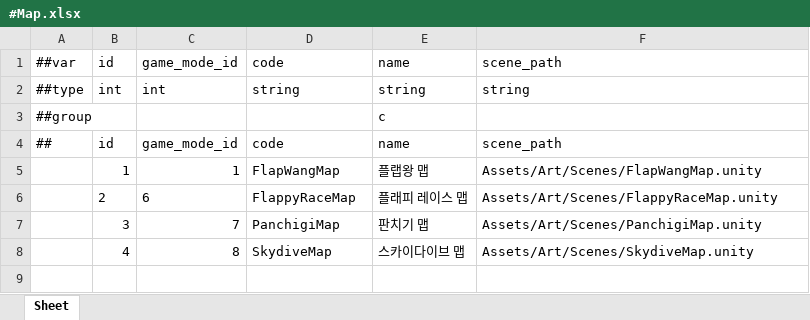
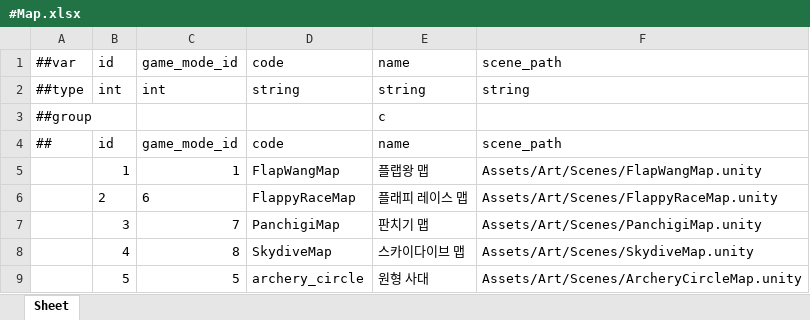
Before and after one commit to Baeinsoo/infrastructure, an Excel workbook: table/Datas/#Map.xlsx, sheet Sheet, drawn as a sheet; values as stored, in another font and other column widths than the file's, no borders; the diff names each change by its address in the sheet, - before the commit and + after, or states it on an @@ line.

```diff
--- a/table/Datas/#Map.xlsx (sheet Sheet)
+++ b/table/Datas/#Map.xlsx (sheet Sheet)
+row 9:  | 5 | 5 | archery_circle | 원형 사대 | Assets/Art/Scenes/ArcheryCircleMap.unity
```
Also changed, not shown: table/Datas/#GameMode.xlsx.
